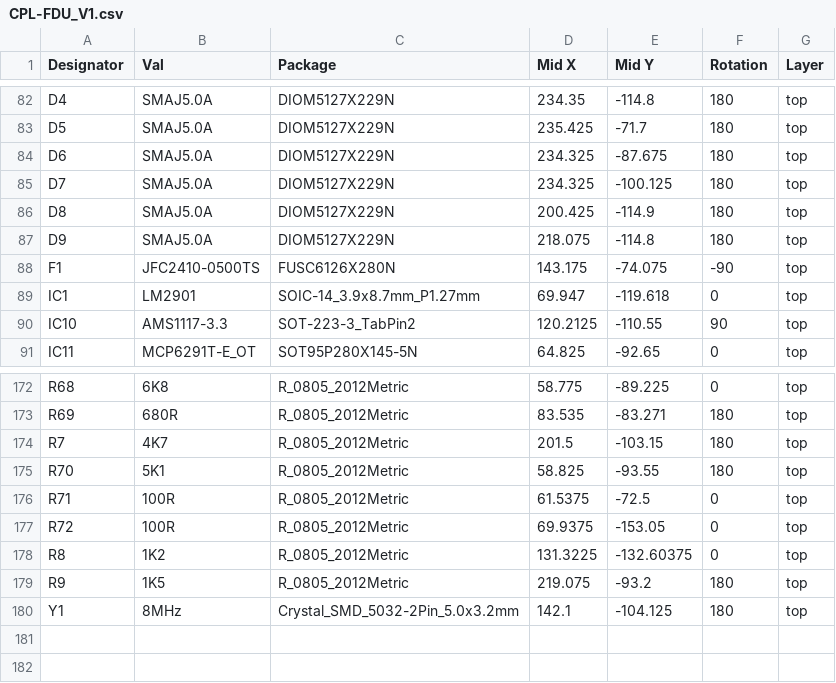
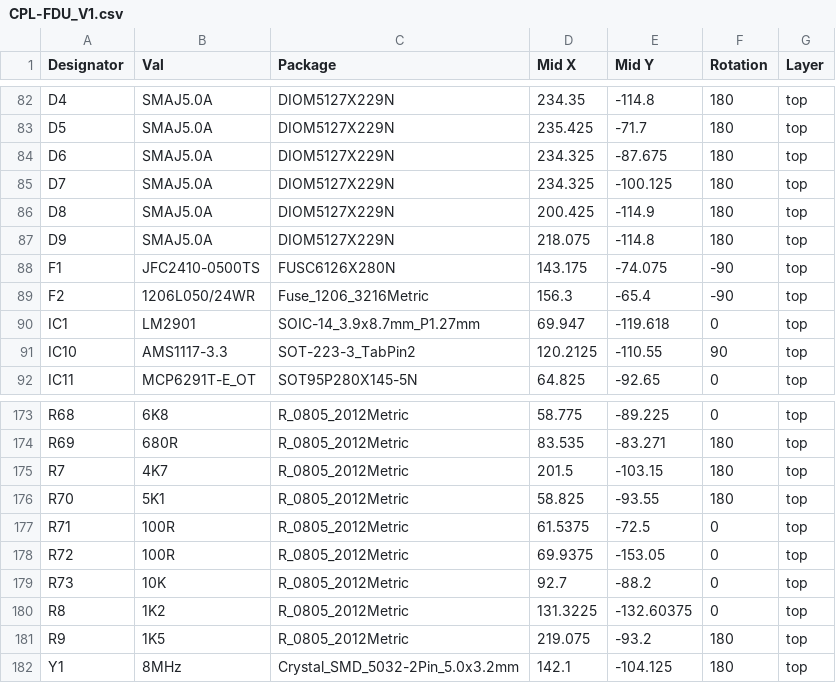
Before and after one commit to damienmaguire/Jaguar-iPace-Inverter, a CSV file: Front/FDU_V1/jlcpcb/production_files/CPL-FDU_V1.csv, drawn as a sheet; only a part is shown, gaps mark what is left out.

Commit message:
Update design as per order

```diff
--- a/Front/FDU_V1/jlcpcb/production_files/CPL-FDU_V1.csv
+++ b/Front/FDU_V1/jlcpcb/production_files/CPL-FDU_V1.csv
@@ -88,2 +88,3 @@ D9,SMAJ5.0A,DIOM5127X229N,218.075,-114.8,180,top
 F1,JFC2410-0500TS,FUSC6126X280N,143.175,-74.075,-90,top
+F2,1206L050/24WR,Fuse_1206_3216Metric,156.3,-65.4,-90,top
 IC1,LM2901,SOIC-14_3.9x8.7mm_P1.27mm,69.947,-119.618,0,top
@@ -177,2 +178,3 @@ R71,100R,R_0805_2012Metric,61.5375,-72.5,0,top
 R72,100R,R_0805_2012Metric,69.9375,-153.05,0,top
+R73,10K,R_0805_2012Metric,92.7,-88.2,0,top
 R8,1K2,R_0805_2012Metric,131.3225,-132.60375,0,top
```
Also changed, not shown: Front/FDU_V1/jlcpcb/production_files/BOM-FDU_V1.csv, 32 other files.
